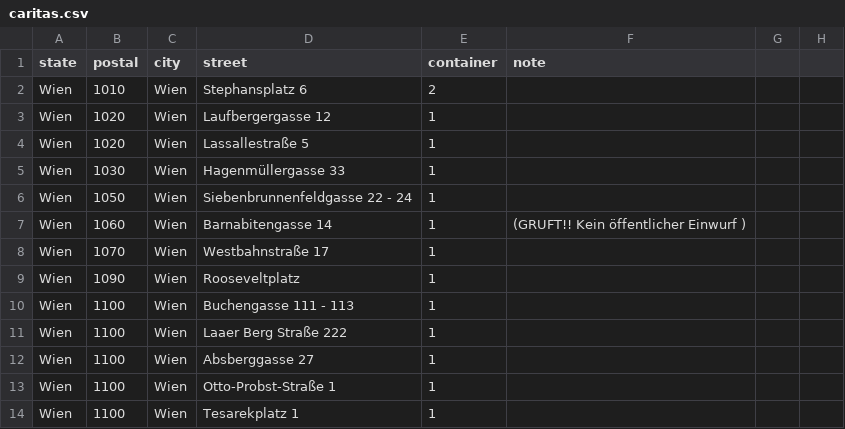
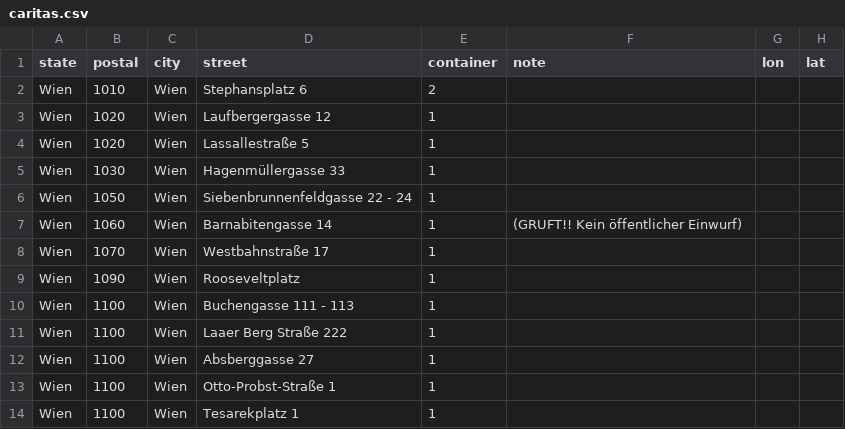
Before and after one commit to janKollars/altkleidercontainer-map, a CSV file: public/caritas.csv, drawn as a sheet; only a part is shown; the diff covers the shown part only.

```diff
--- a/public/caritas.csv
+++ b/public/caritas.csv
@@ -1 +1 @@
-state;postal;city;street;container;note
+state;postal;city;street;container;note;lon;lat
@@ -7 +7 @@ Wien;1050;Wien;Siebenbrunnenfeldgasse 22 - 24;1;
-Wien;1060;Wien;Barnabitengasse 14;1;(GRUFT!! Kein öffentlicher Einwurf )
+Wien;1060;Wien;Barnabitengasse 14;1;(GRUFT!! Kein öffentlicher Einwurf);;
```
Also changed, not shown: 14 edited cells elsewhere in this file, public/caritas_coded.csv, 1 other file.
